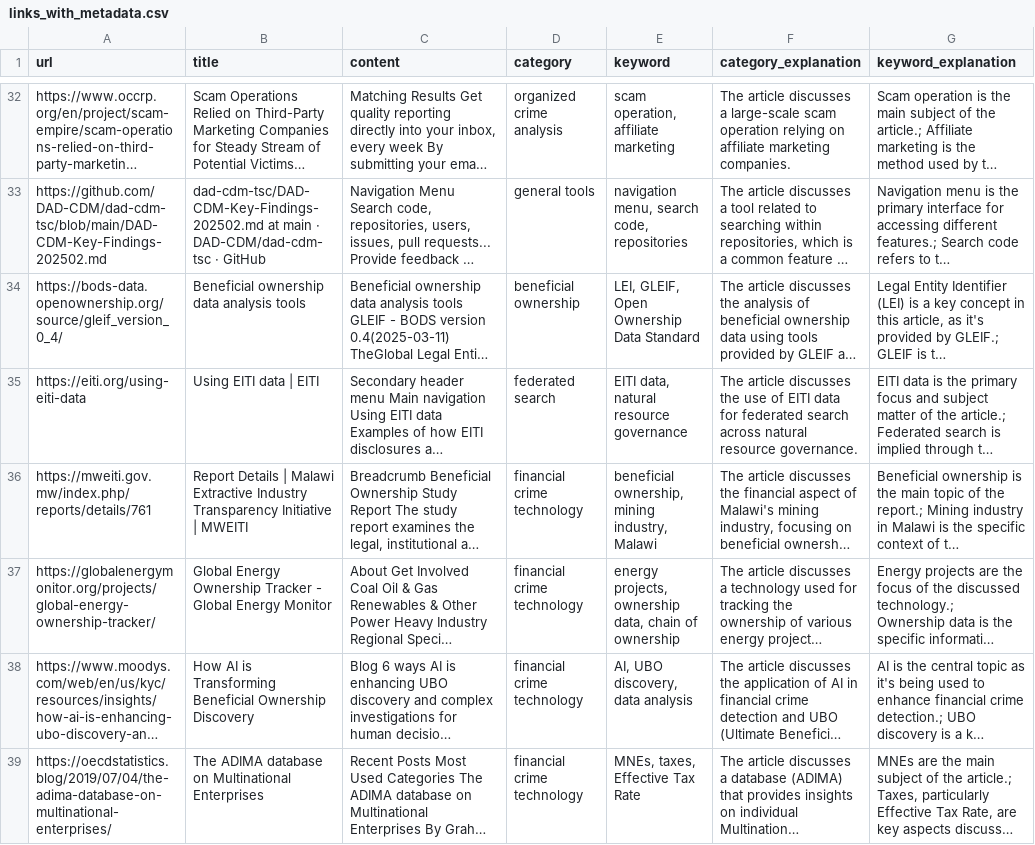
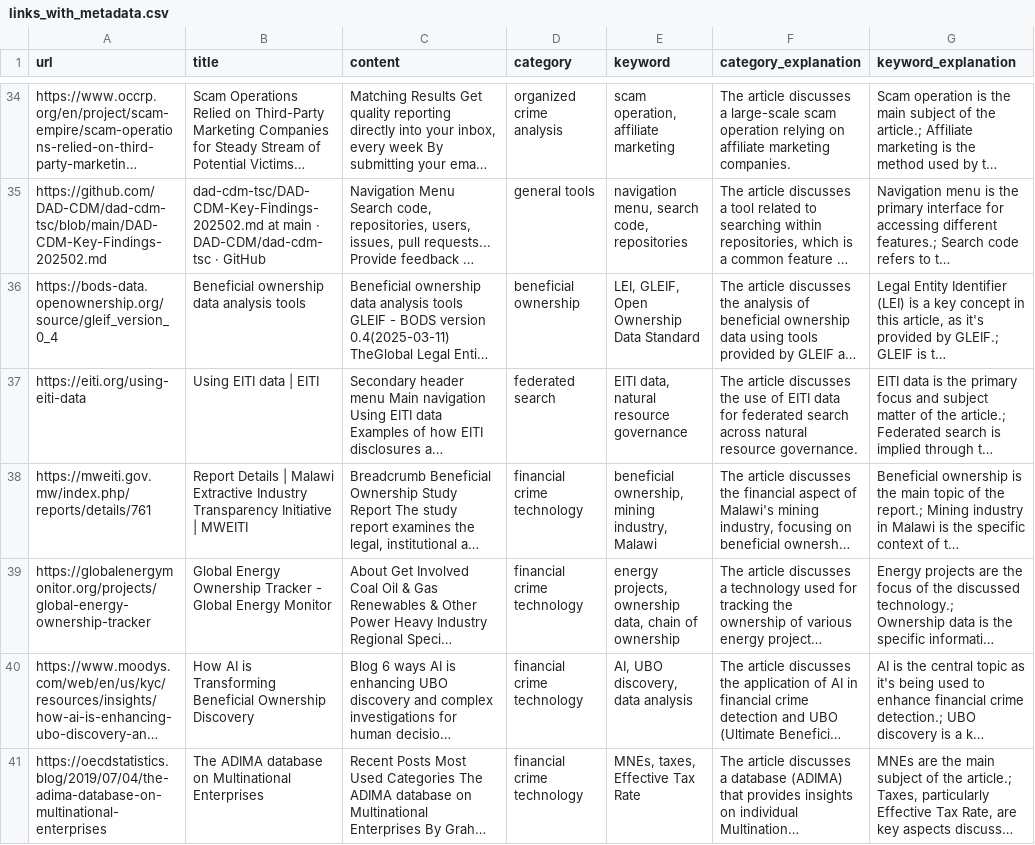
Before and after one commit to ch4444rlie/WebpagesGraphDatabase, a CSV file: dockerapp/app/links_with_metadata.csv, drawn as a sheet; only a part is shown, gaps mark what is left out; long unchanged cells end in …; addresses are those after the commit; the diff covers the shown part only; the diff names each change by its address in the sheet, - before the commit and + after, or states it on an @@ line.

```diff
--- a/dockerapp/app/links_with_metadata.csv
+++ b/dockerapp/app/links_with_metadata.csv
-A36 (url): https://bods-data.openownership.org/source/gleif_version_0_4/
+A36 (url): https://bods-data.openownership.org/source/gleif_version_0_4
-A39 (url): https://globalenergymonitor.org/projects/global-energy-ownership-tracker/
+A39 (url): https://globalenergymonitor.org/projects/global-energy-ownership-tracker
-A41 (url): https://oecdstatistics.blog/2019/07/04/the-adima-database-on-multinational-enterprises/
+A41 (url): https://oecdstatistics.blog/2019/07/04/the-adima-database-on-multinational-enterprises
```
Also changed, not shown: 2 added rows and 26 edited cells elsewhere in this file, 4 other files.
